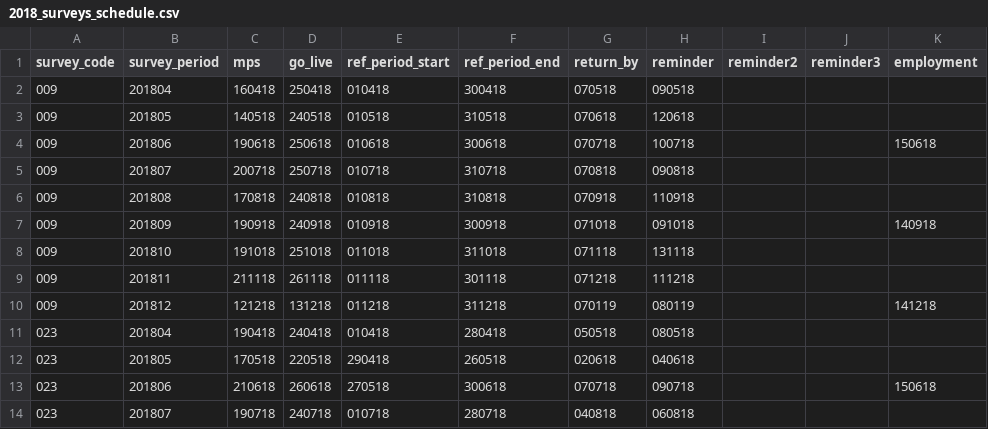
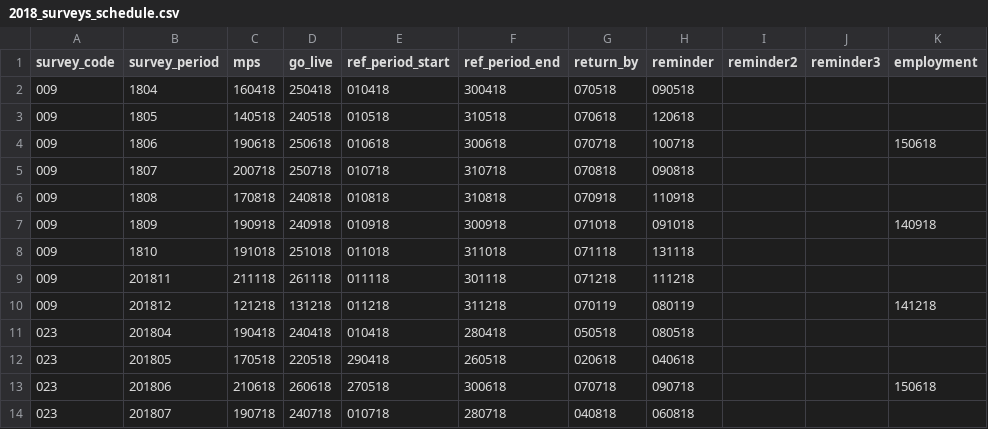
Before and after one commit to ONSdigital/rm-tools, a CSV file: collex-loader/data/2018_surveys_schedule.csv, drawn as a sheet; only a part is shown; the diff names each change by its address in the sheet, - before the commit and + after, or states it on an @@ line.

```diff
--- a/collex-loader/data/2018_surveys_schedule.csv
+++ b/collex-loader/data/2018_surveys_schedule.csv
-B2 (survey_period): 201804
+B2 (survey_period): 1804
-B3 (survey_period): 201805
+B3 (survey_period): 1805
-B4 (survey_period): 201806
+B4 (survey_period): 1806
-B5 (survey_period): 201807
+B5 (survey_period): 1807
-B6 (survey_period): 201808
+B6 (survey_period): 1808
-B7 (survey_period): 201809
+B7 (survey_period): 1809
-B8 (survey_period): 201810
+B8 (survey_period): 1810
```
Also changed, not shown: collex-loader/data/CE_Details_for_loading_into_RM.csv.
